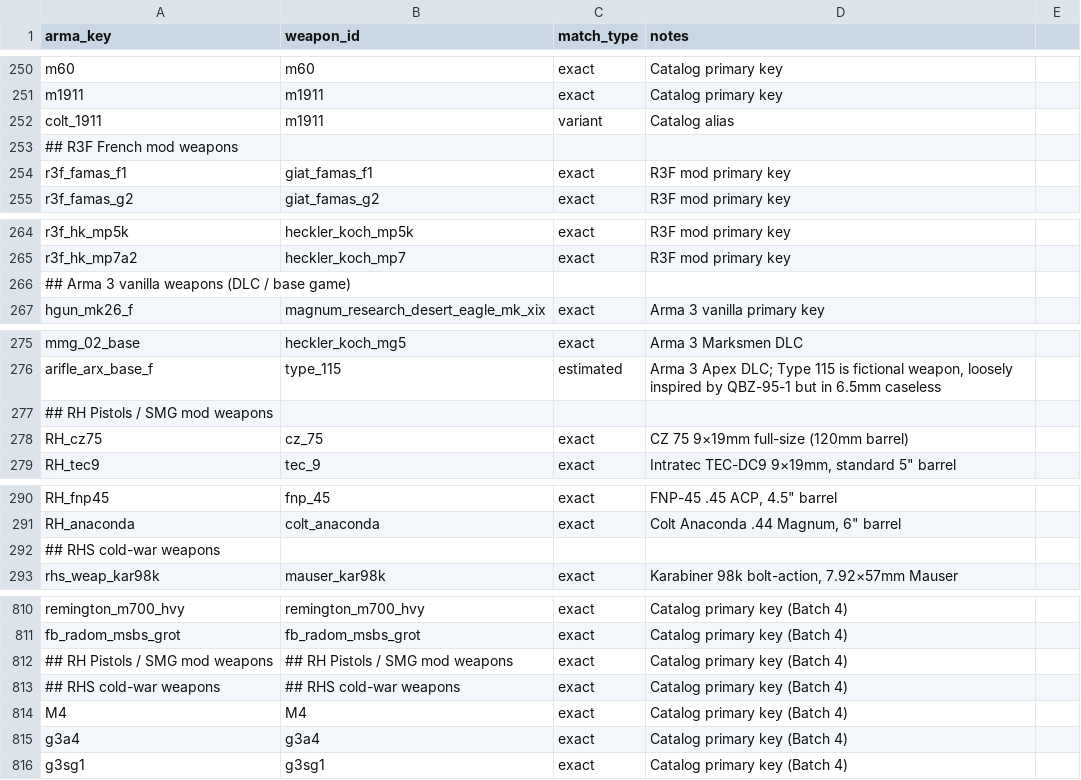
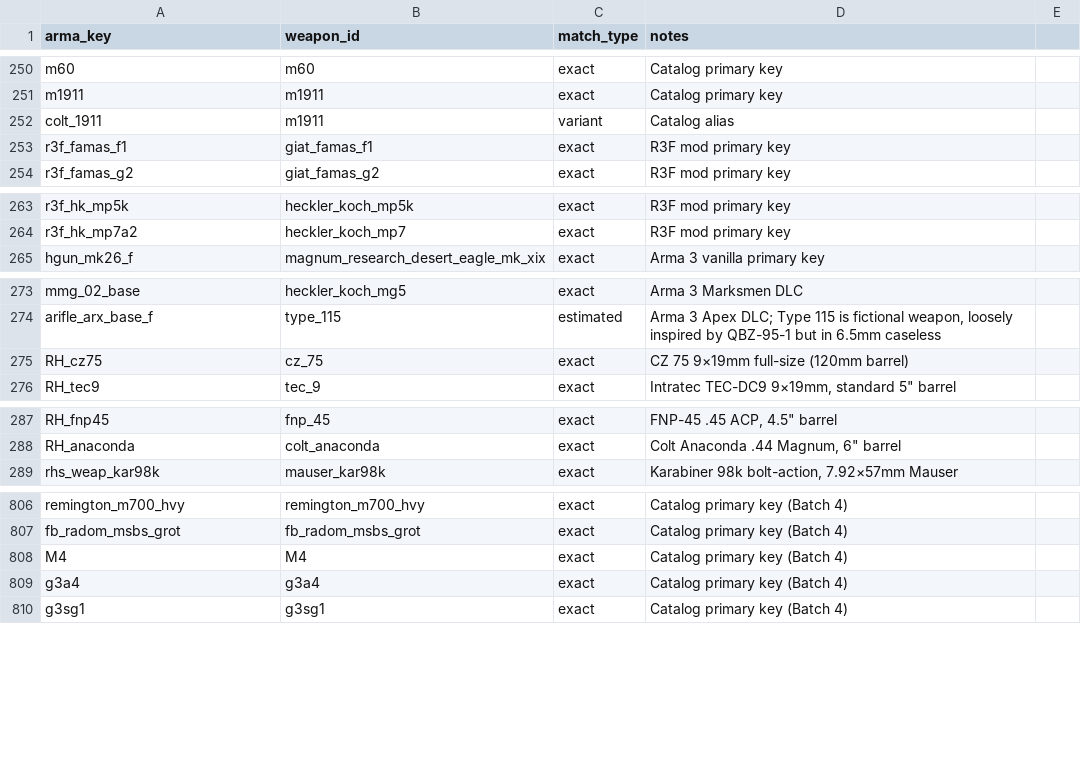
Before and after one commit to lErrorl404l/AceBallisticsExtended, a TSV file: data/arma_weapon_map.tsv, drawn as a sheet; only a part is shown, gaps mark what is left out.

Commit message:
Data cleanup: fix 12 format anomalies, 19 missing fields, 2 duplicate IDs, remove comment headers
- Fixed 10 lines with 17 columns (inch-mark parsing artifacts in model names HK416/HK417/SCAR/AUG/RPK-16) → 14 cols
- Removed 2 ##RHS/##RH Pistols comment headers from real_weapons.tsv
- Removed 6 ## comment headers from arma_weapon_map.tsv
- Renamed duplicate heckler_koch_mg5 → heckler_koch_mg5_lb (550mm barrel variant)
- Removed duplicate mp5k (kept later more-complete entry at line 270)
- Filled 19 missing critical fields: models for Chiappa M9, Vektor R4/R5/R6; manufacturers for ST Kinetics (10), American Arms (1), Para Ordnance (5), Phoenix Arms (3)
- Map naming inconsistency (descriptive vs snake_case names) noted as pre-existing issue

```diff
--- a/data/arma_weapon_map.tsv
+++ b/data/arma_weapon_map.tsv
@@ -252,3 +252,2 @@ m1911	m1911	exact	Catalog primary key
 colt_1911	m1911	variant	Catalog alias
-## R3F French mod weapons
 r3f_famas_f1	giat_famas_f1	exact	R3F mod primary key
@@ -265,3 +264,2 @@ r3f_hk_mp5k	heckler_koch_mp5k	exact	R3F mod primary key
 r3f_hk_mp7a2	heckler_koch_mp7	exact	R3F mod primary key
-## Arma 3 vanilla weapons (DLC / base game)
 hgun_mk26_f	magnum_research_desert_eagle_mk_xix	exact	Arma 3 vanilla primary key
@@ -276,3 +274,2 @@ mmg_02_base	heckler_koch_mg5	exact	Arma 3 Marksmen DLC
 arifle_arx_base_f	type_115	estimated	Arma 3 Apex DLC; Type 115 is fictional weapon, loosely inspired by QBZ-95-1 but in 6.5mm caseless
-## RH Pistols / SMG mod weapons
 RH_cz75	cz_75	exact	CZ 75 9×19mm full-size (120mm barrel)
@@ -291,3 +288,2 @@ RH_fnp45	fnp_45	exact	FNP-45 .45 ACP, 4.5" barrel
 RH_anaconda	colt_anaconda	exact	Colt Anaconda .44 Magnum, 6" barrel
-## RHS cold-war weapons
 rhs_weap_kar98k	mauser_kar98k	exact	Karabiner 98k bolt-action, 7.92×57mm Mauser
@@ -811,4 +807,2 @@ remington_m700_hvy	remington_m700_hvy	exact	Catalog primary key (Batch 4)
 fb_radom_msbs_grot	fb_radom_msbs_grot	exact	Catalog primary key (Batch 4)
-## RH Pistols / SMG mod weapons	## RH Pistols / SMG mod weapons	exact	Catalog primary key (Batch 4)
-## RHS cold-war weapons	## RHS cold-war weapons	exact	Catalog primary key (Batch 4)
 M4	M4	exact	Catalog primary key (Batch 4)
```
Also changed, not shown: data/real_weapons.tsv.
